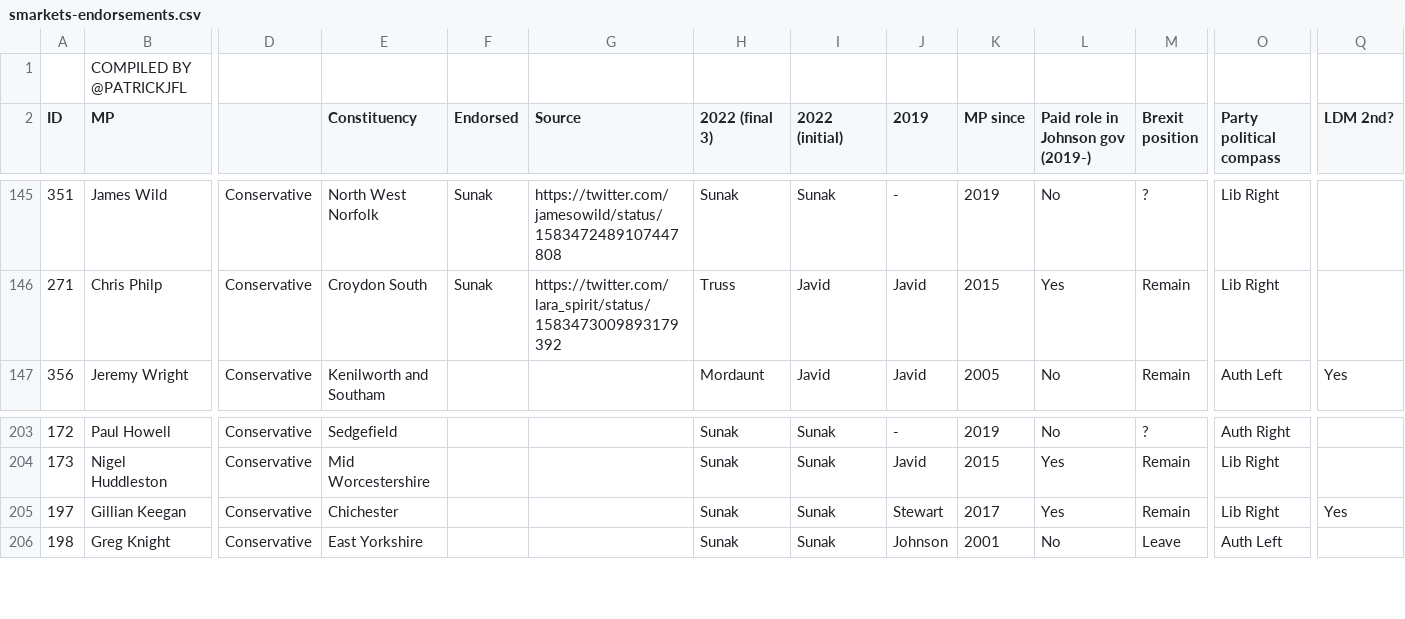
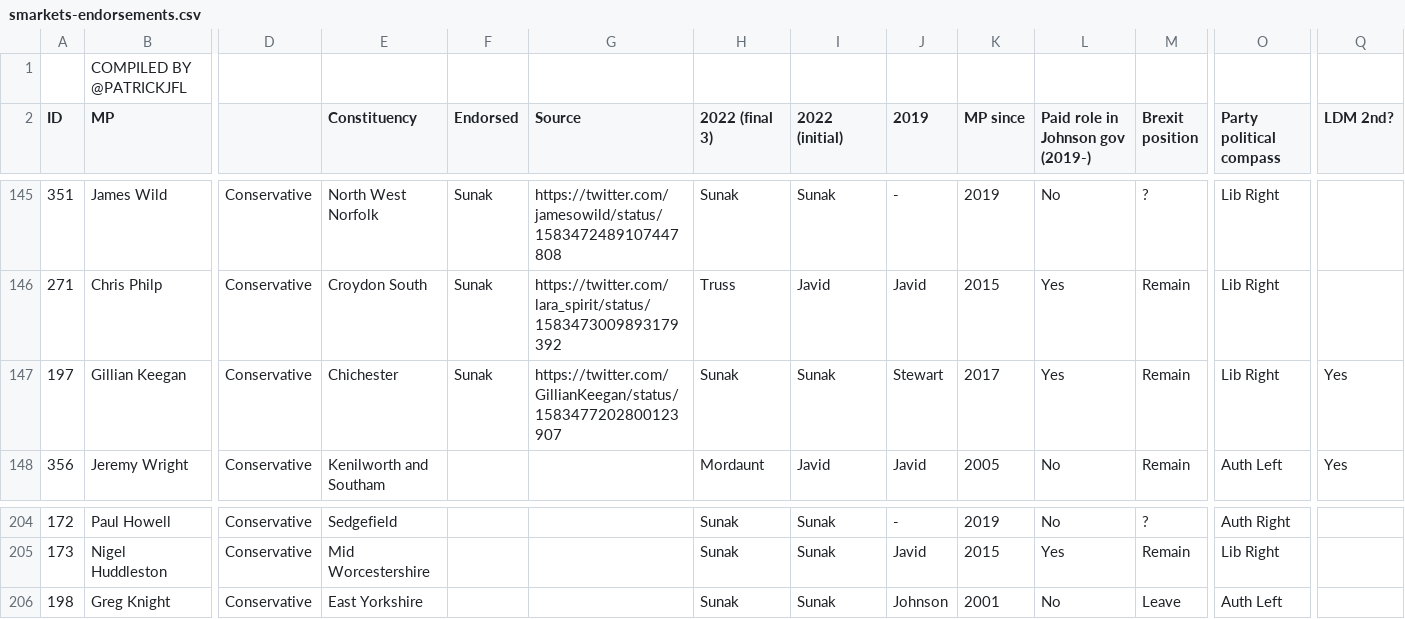
Before and after one commit to tomviner/scrape-tory-nominations, a CSV file: smarkets-endorsements.csv, drawn as a sheet; only a part is shown, gaps mark what is left out; removed rows and columns are numbered as before the commit, all else as after; rows hold the shown columns only; the diff names each change by its address in the sheet, - before the commit and + after, or states it on an @@ line.

```diff
--- a/smarkets-endorsements.csv
+++ b/smarkets-endorsements.csv
+row 147: 197 | Gillian Keegan | Conservative | Chichester | Sunak | https://twitter.com/GillianKeegan/status/1583477202800123907 | Sunak | Sunak | Stewart | 2017 | Yes | Remain | Lib Right | Yes
-row 205: 197 | Gillian Keegan | Conservative | Chichester |  |  | Sunak | Sunak | Stewart | 2017 | Yes | Remain | Lib Right | Yes
```
Also changed, not shown: noms.csv, smarkets-leaderboard.csv.
